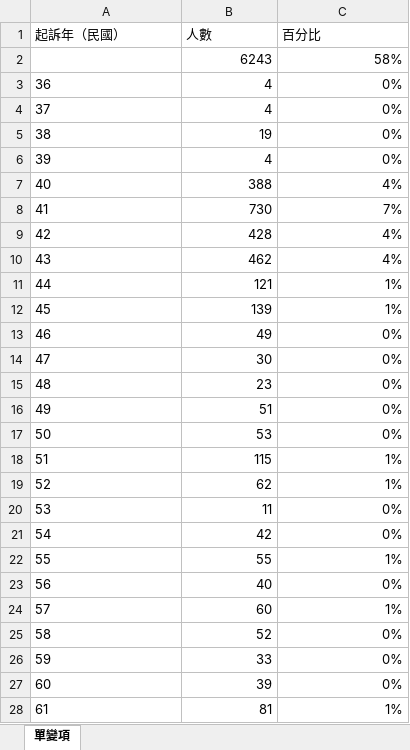
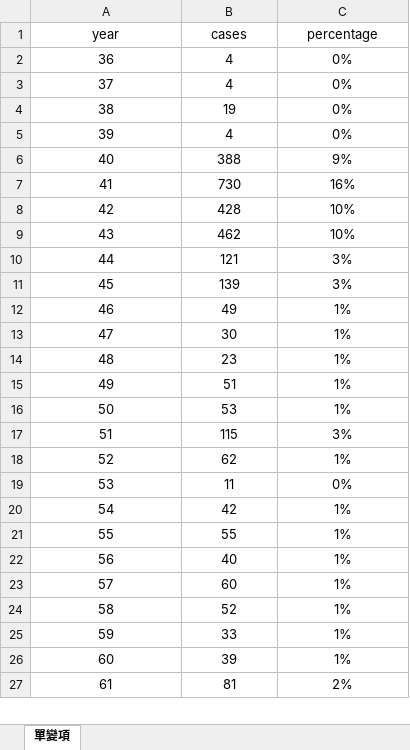
Before and after one commit to victorhsu2020/LU_QA_2020, an Excel workbook: Years v.s. Cases.xlsx, sheet 單變項, drawn as a sheet; only a part is shown; values as stored, in another font and other column widths than the file's, no borders; charts and pictures not drawn; removed rows and columns are numbered as before the commit, all else as after; the diff covers the shown part only; the diff names each change by its address in the sheet, - before the commit and + after, or states it on an @@ line.

Commit message:
Add files via upload

```diff
--- a/Years v.s. Cases.xlsx (sheet 單變項)
+++ b/Years v.s. Cases.xlsx (sheet 單變項)
-row 1: 起訴年（民國） | 人數 | 百分比
-row 2:  | 6243 | 58%
+row 1: year | cases | percentage
-A2:A27 alignment: left
+A2:A27 alignment: center
-B2:C27 alignment: right
+B2:C27 alignment: center
-C6: 4%
+C6: 9%
-C7: 7%
+C7: 16%
-C8:C9: 4%
+C8:C9: 10%
-C10:C11: 1%
+C10:C11: 3%
-C12:C16: 0%
+C12:C16: 1%
-C17: 1%
+C17: 3%
-C20: 0%
+C20: 1%
-C22: 0%
+C22: 1%
-C24:C26: 0%
+C24:C26: 1%
-C27: 1%
+C27: 2%
```
Also changed, not shown: 1 removed row, 15 edited cells, cell formats and row numbers in column A elsewhere in this sheet, formulas that keep their value, charts or pictures.
